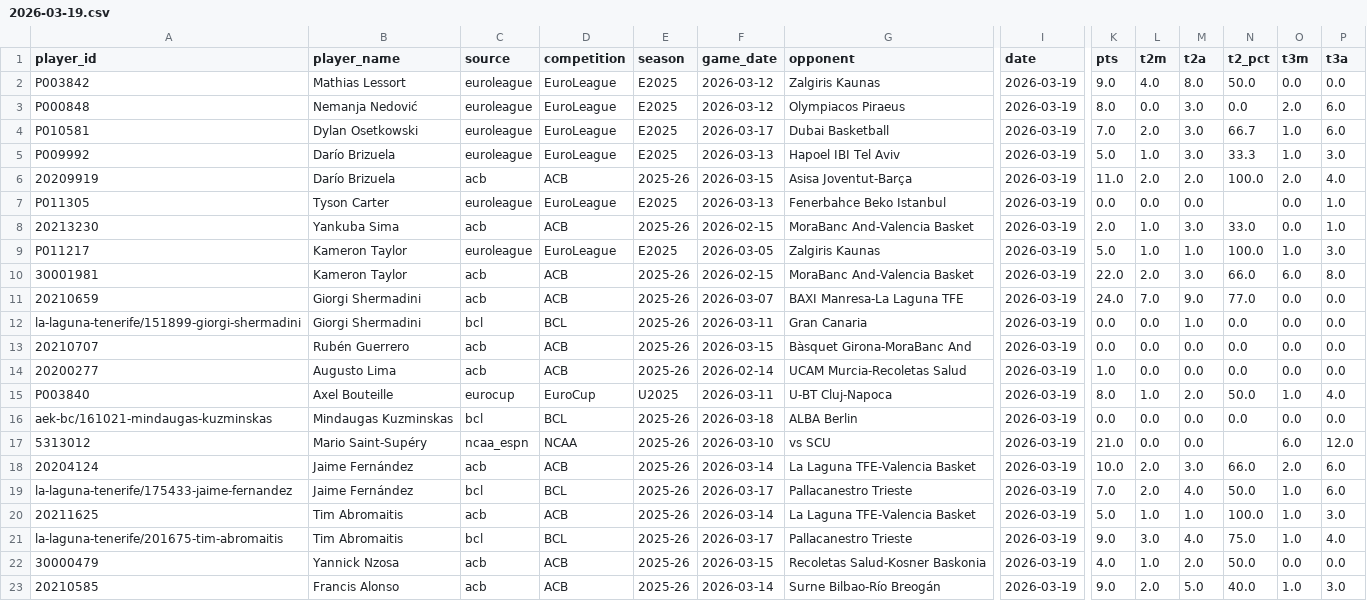
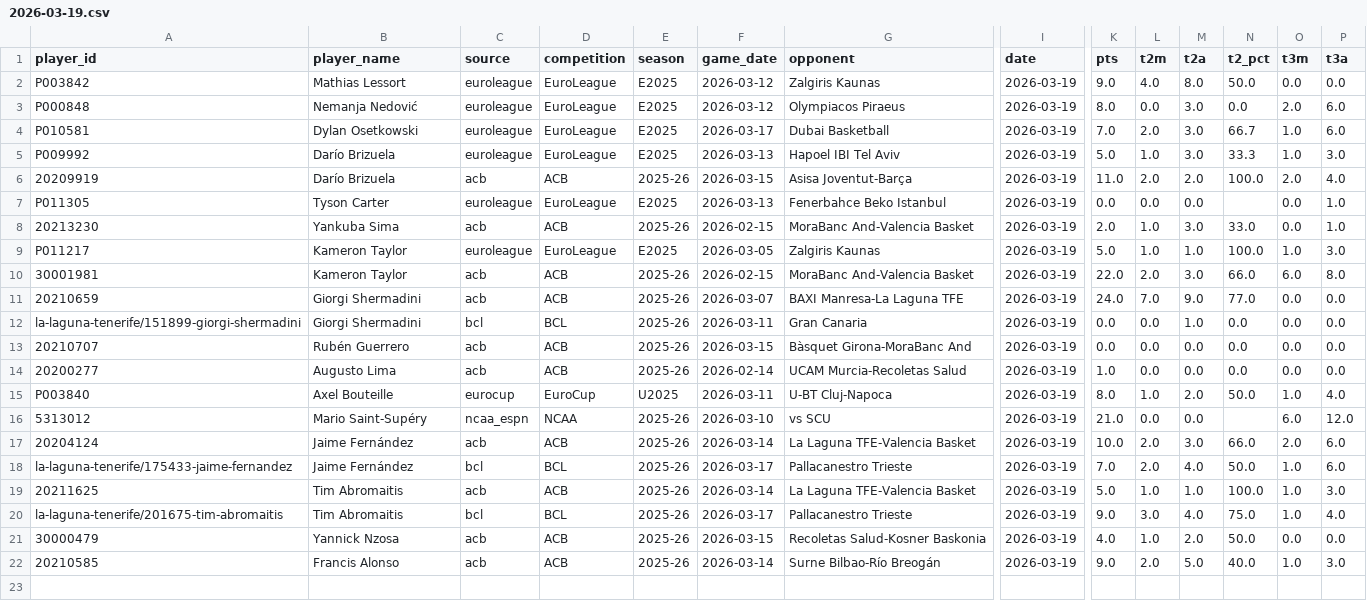
Before and after one commit to Eran42/unicaja-stats-hub, a CSV file: data/stats/2026-03-19.csv, drawn as a sheet; only a part is shown, gaps mark what is left out; rows hold the shown columns only; the diff names each change by its address in the sheet, - before the commit and + after, or states it on an @@ line.

```diff
--- a/data/stats/2026-03-19.csv
+++ b/data/stats/2026-03-19.csv
-row 16: aek-bc/161021-mindaugas-kuzminskas | Mindaugas Kuzminskas | bcl | BCL | 2025-26 | 2026-03-18 | ALBA Berlin | 2026-03-19 | 0.0 | 0.0 | 0.0 | 0.0 | 0.0 | 0.0
```
Also changed, not shown: 3 other files.
